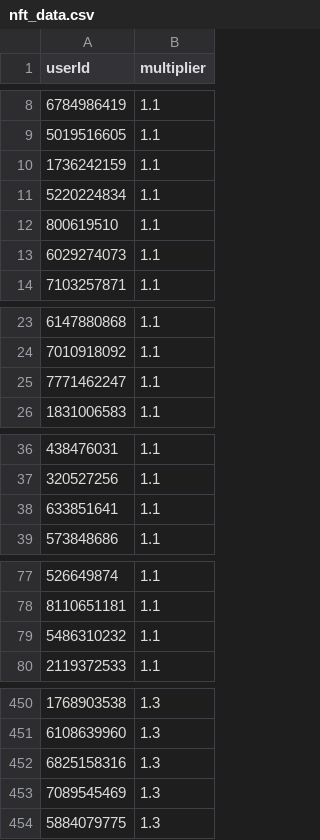
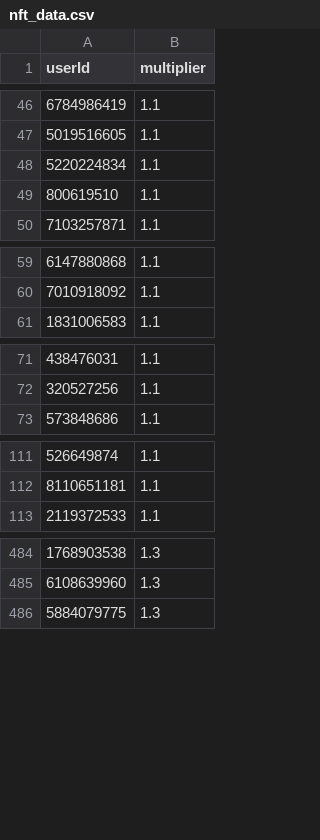
Before and after one commit to a-bormotov/tg_pixel, a CSV file: nft_data.csv, drawn as a sheet; only a part is shown, gaps mark what is left out; the diff covers the shown part only.

```diff
--- a/nft_data.csv
+++ b/nft_data.csv
@@ -9,6 +47,4 @@ userId,multiplier
 5019516605,1.1
-1736242159,1.1
 5220224834,1.1
 800619510,1.1
-6029274073,1.1
 7103257871,1.1
@@ -24,3 +60,2 @@ userId,multiplier
 7010918092,1.1
-7771462247,1.1
 1831006583,1.1
@@ -37,3 +72,2 @@ userId,multiplier
 320527256,1.1
-633851641,1.1
 573848686,1.1
@@ -78,3 +112,2 @@ userId,multiplier
 8110651181,1.1
-5486310232,1.1
 2119372533,1.1
@@ -451,4 +485,2 @@ userId,multiplier
 6108639960,1.3
-6825158316,1.3
-7089545469,1.3
 5884079775,1.3
```
Also changed, not shown: 56 added rows, 22 removed rows, 1 moved row and 1 edited cell elsewhere in this file.
